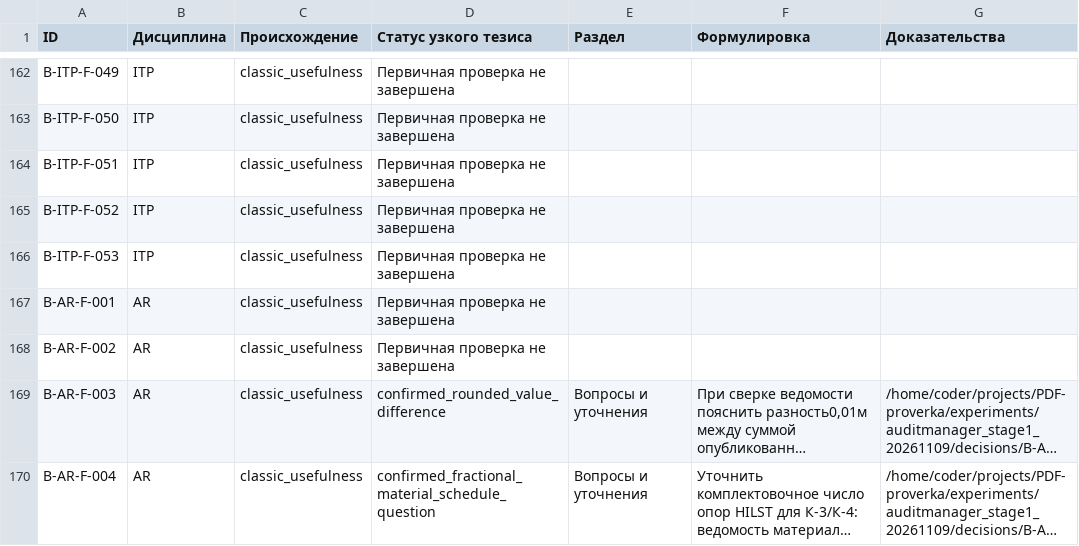
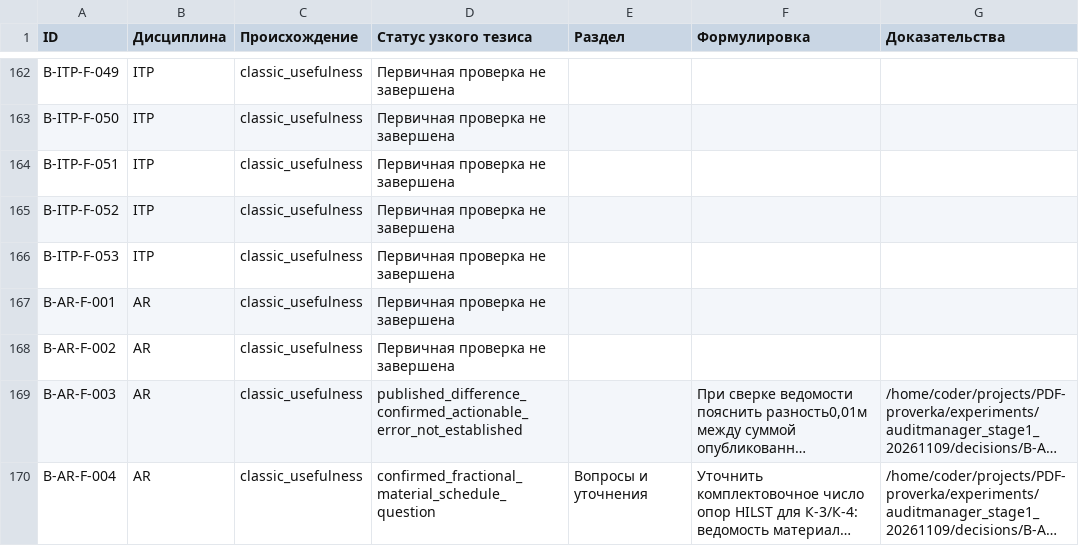
Before and after one commit to SU10KAZ/PDF-proverka, a CSV file: experiments/auditmanager_stage1_20261109/consolidated/Реестр_291.csv, drawn as a sheet; only a part is shown, gaps mark what is left out; long unchanged cells end in …; the diff covers the shown part only; the diff names each change by its address in the sheet, - before the commit and + after, or states it on an @@ line.

```diff
--- a/experiments/auditmanager_stage1_20261109/consolidated/Реестр_291.csv
+++ b/experiments/auditmanager_stage1_20261109/consolidated/Реестр_291.csv
-D169 (Статус узкого тезиса): confirmed_rounded_value_difference
+D169 (Статус узкого тезиса): published_difference_confirmed_actionable_error_not_established
-E169 (Раздел): Вопросы и уточнения
+E169 (Раздел): (empty)
```
Also changed, not shown: 20 edited cells elsewhere in this file, 11 other files.
